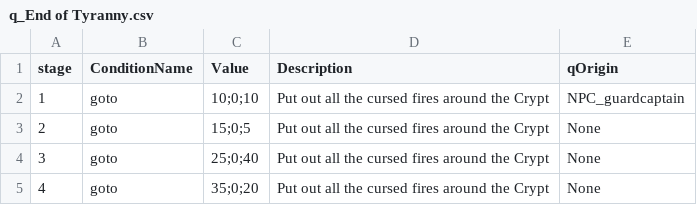
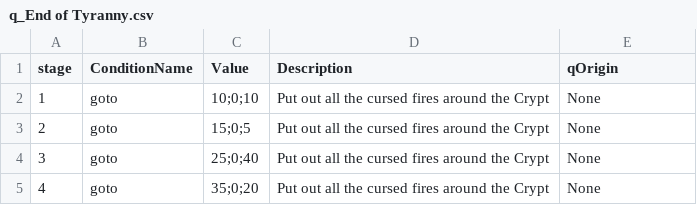
Before and after one commit to HalcionCyanide/SP3_T14N, a CSV file: Base/DrivenFiles/quests/q_End of Tyranny.csv, drawn as a sheet.

```diff
--- a/Base/DrivenFiles/quests/q_End of Tyranny.csv
+++ b/Base/DrivenFiles/quests/q_End of Tyranny.csv
@@ -1,3 +1,3 @@
 stage,ConditionName,Value,Description,qOrigin
-1,goto,10;0;10,Put out all the cursed fires around the Crypt,NPC_guardcaptain
+1,goto,10;0;10,Put out all the cursed fires around the Crypt,None
 2,goto,15;0;5,Put out all the cursed fires around the Crypt,None
```
Also changed, not shown: Base/DrivenFiles/PlayerSave1.csv, Base/DrivenFiles/Town1Layout.csv, 2 other files.
